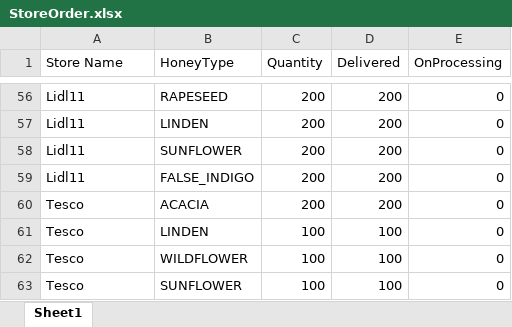
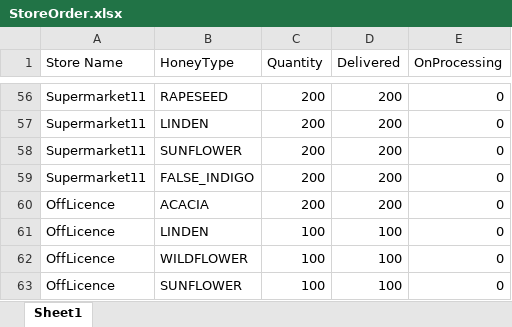
Before and after one commit to MarianBastiurea/happycoding, an Excel workbook: excel-data/StoreOrder.xlsx, sheet Sheet1, drawn as a sheet; only a part is shown, gaps mark what is left out; values as stored, in another font and other column widths than the file's, no borders; the diff covers the shown part only; the diff names each change by its address in the sheet, - before the commit and + after, or states it on an @@ line.

Commit message:
update storeOrder

```diff
--- a/excel-data/StoreOrder.xlsx (sheet Sheet1)
+++ b/excel-data/StoreOrder.xlsx (sheet Sheet1)
-A56:A59 (Store Name): Lidl11
+A56:A59 (Store Name): Supermarket11
-A60:A63 (Store Name): Tesco
+A60:A63 (Store Name): OffLicence
```
Also changed, not shown: 54 edited cells elsewhere in this sheet.
